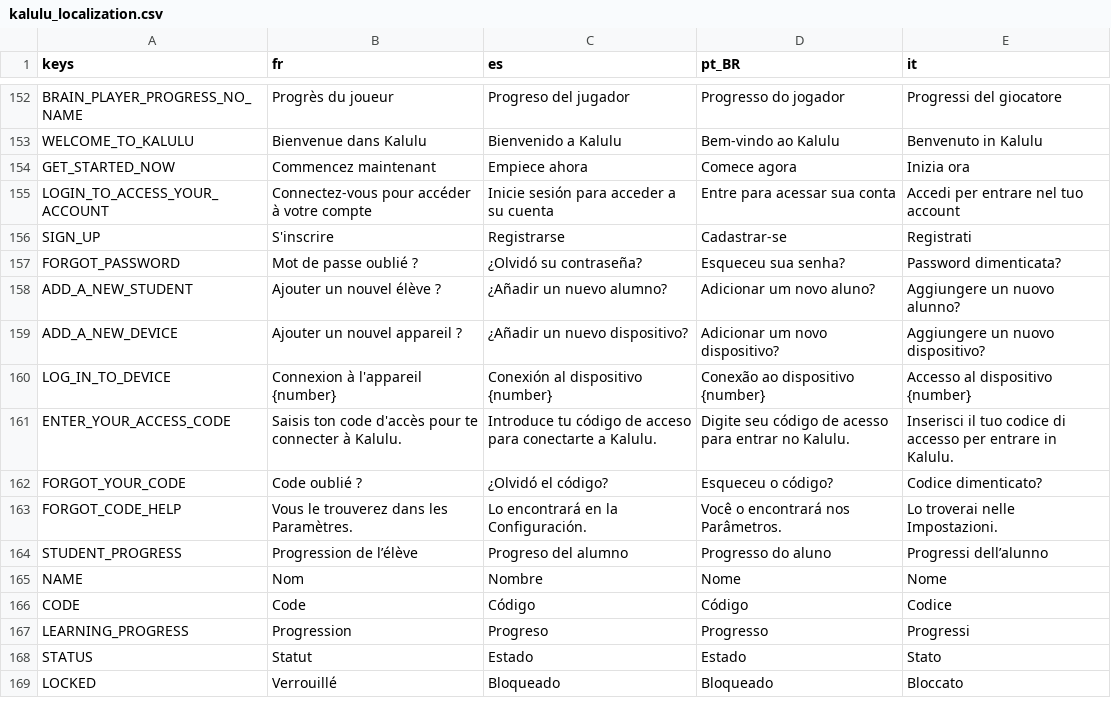
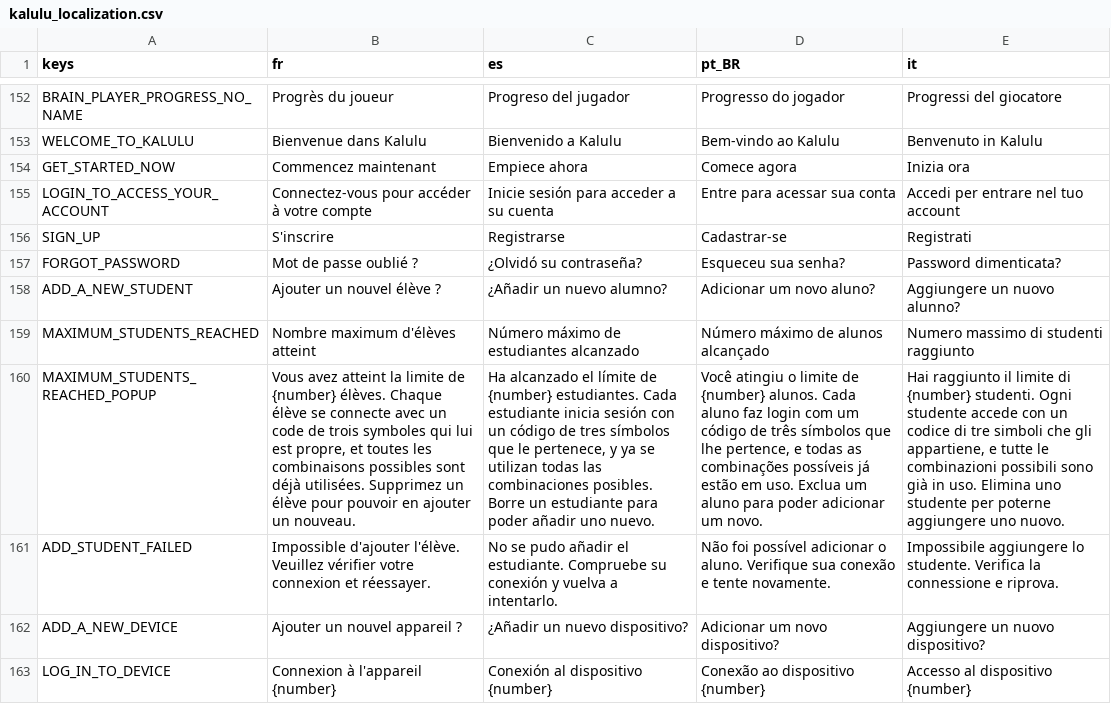
Before and after one commit to Excello-Recherche-Education/Kalulu-Frontend, a CSV file: kalulu_localization.csv, drawn as a sheet; only a part is shown, gaps mark what is left out; the shorter side is filled out with more unchanged rows; the diff names each change by its address in the sheet, - before the commit and + after, or states it on an @@ line.

Commit message:
Tell the teacher when the account cannot hold another student
An account runs out of students at ninety, because a student's code is what the
child taps to log in and there are ninety three-symbol codes. The server answers
a plain 400 with {"error": "Maximum student limit reached"}. The screen wrote
that to the log and carried on as if nothing had happened -- and the add-device
path, which adds a student too, did not even log it. Either way the button just
looked broken.

Both paths now explain it, in the teacher's own language. Any other failure gets
a general message rather than silence, so a change to the server's wording costs
the explanation but not the notice.

The number in the message comes from the account rather than from a copy of the
server's limit: an account that has just been refused a student is sitting
exactly on the ceiling, and a second copy of that number here could only ever
drift out of step with the one that matters.

ConfirmPopup gained an acknowledge-only mode for this. A dialog that reports
something has nothing to decide, and offering Cancel beside Confirm only makes
the reader look for the difference between them.

```diff
--- a/kalulu_localization.csv
+++ b/kalulu_localization.csv
+row 159: MAXIMUM_STUDENTS_REACHED | Nombre maximum d'élèves atteint | Número máximo de estudiantes alcanzado | Número máximo de alunos alcançado | Numero massimo di studenti raggiunto
+row 160: MAXIMUM_STUDENTS_REACHED_POPUP | Vous avez atteint la limite de {number} élèves. Chaque élève se connecte avec un code de trois symboles qui lui est propre, et toutes les combinaisons possibles sont déjà utilisées. Supprimez un élève pour pouvoir en ajouter un nouveau. | Ha alcanzado el límite de {number} estudiantes. Cada estudiante inicia sesión con un código de tres símbolos que le pertenece, y ya se utilizan todas las combinaciones posibles. Borre un estudiante para poder añadir uno nuevo. | Você atingiu o limite de {number} alunos. Cada aluno faz login com um código de três símbolos que lhe pertence, e todas as combinações possíveis já estão em uso. Exclua um aluno para poder adicionar um novo. | Hai raggiunto il limite di {number} studenti. Ogni studente accede con un codice di tre simboli che gli appartiene, e tutte le combinazioni possibili sono già in uso. Elimina uno studente per poterne aggiungere uno nuovo.
+row 161: ADD_STUDENT_FAILED | Impossible d'ajouter l'élève. Veuillez vérifier votre connexion et réessayer. | No se pudo añadir el estudiante. Compruebe su conexión y vuelva a intentarlo. | Não foi possível adicionar o aluno. Verifique sua conexão e tente novamente. | Impossibile aggiungere lo studente. Verifica la connessione e riprova.
```
Also changed, not shown: 4 other files.
